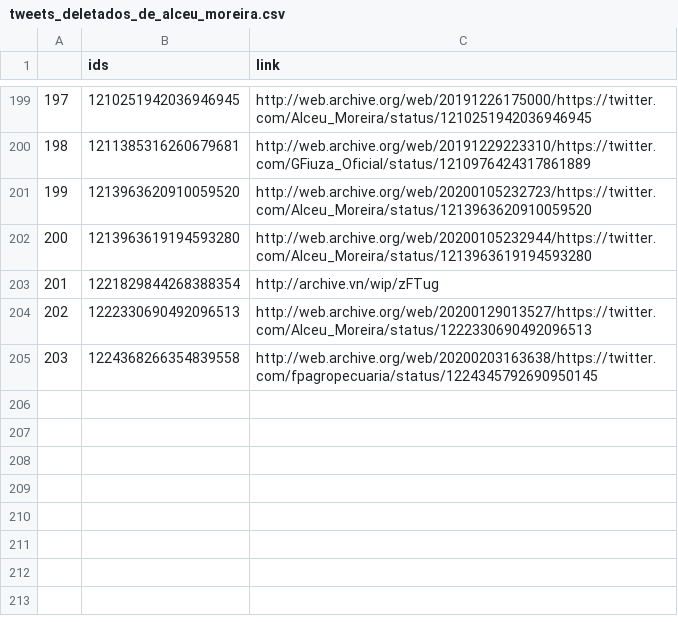
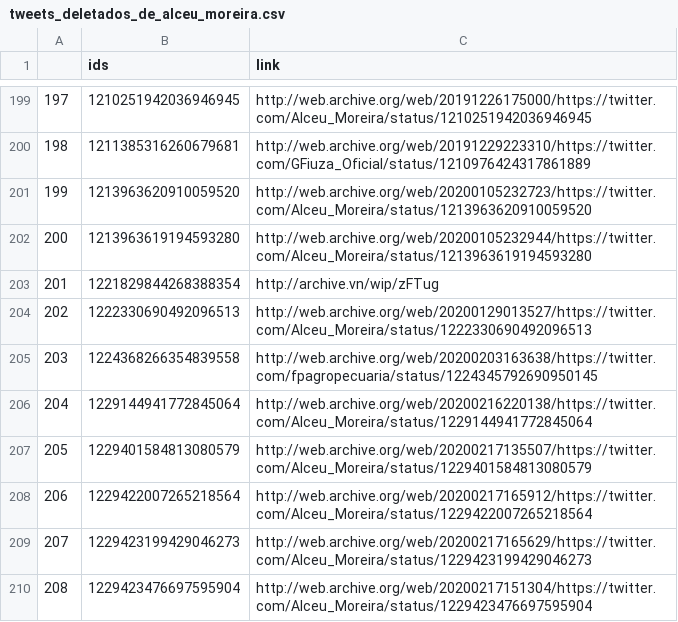
Before and after one commit to projeto7c0/7c0-core, a CSV file: csv/tweets_deletados_de_alceu_moreira.csv, drawn as a sheet; only a part is shown, gaps mark what is left out; the diff names each change by its address in the sheet, - before the commit and + after, or states it on an @@ line.

Commit message:
auto commit

```diff
--- a/csv/tweets_deletados_de_alceu_moreira.csv
+++ b/csv/tweets_deletados_de_alceu_moreira.csv
+row 206: 204 | 1229144941772845064 | http://web.archive.org/web/20200216220138/https://twitter.com/Alceu_Moreira/status/1229144941772845064
+row 207: 205 | 1229401584813080579 | http://web.archive.org/web/20200217135507/https://twitter.com/Alceu_Moreira/status/1229401584813080579
+row 208: 206 | 1229422007265218564 | http://web.archive.org/web/20200217165912/https://twitter.com/Alceu_Moreira/status/1229422007265218564
+row 209: 207 | 1229423199429046273 | http://web.archive.org/web/20200217165629/https://twitter.com/Alceu_Moreira/status/1229423199429046273
+row 210: 208 | 1229423476697595904 | http://web.archive.org/web/20200217151304/https://twitter.com/Alceu_Moreira/status/1229423476697595904
```
